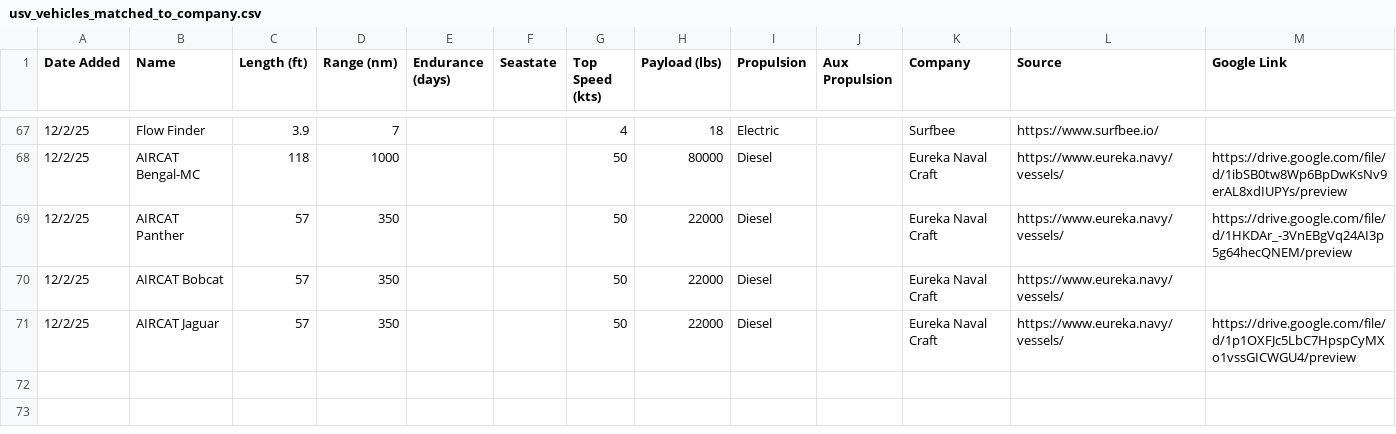
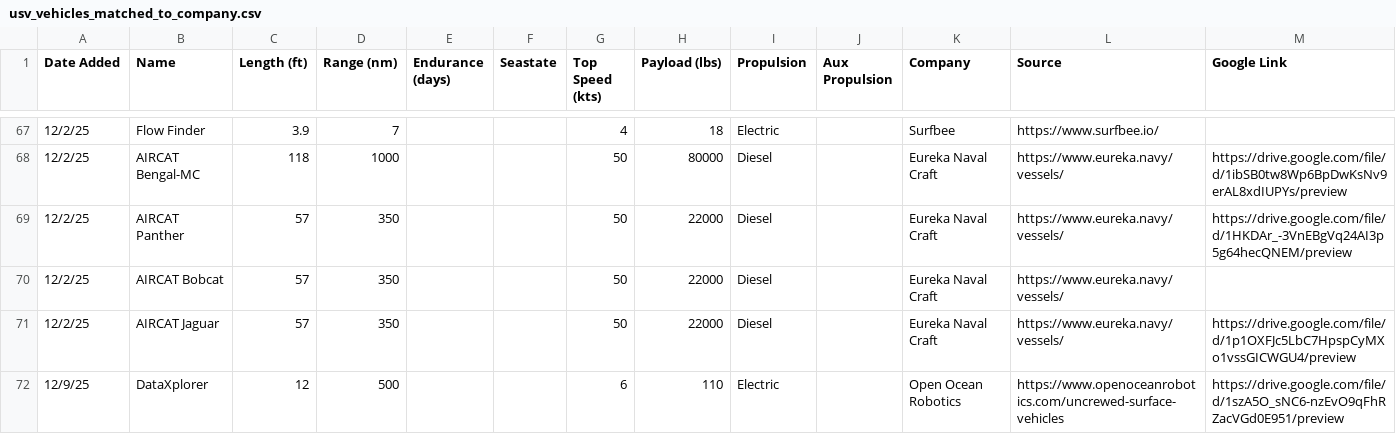
Before and after one commit to marketmon/drone-search, a CSV file: public/usv_vehicles_matched_to_company.csv, drawn as a sheet; only a part is shown, gaps mark what is left out; the diff names each change by its address in the sheet, - before the commit and + after, or states it on an @@ line.

```diff
--- a/public/usv_vehicles_matched_to_company.csv
+++ b/public/usv_vehicles_matched_to_company.csv
+row 72: 12/9/25 | DataXplorer | 12 | 500 |  |  | 6 | 110 | Electric |  | Open Ocean Robotics | https://www.openoceanrobotics.com/uncrewed-surface-vehicles | https://drive.google.com/file/d/1szA5O_sNC6-nzEvO9qFhRZacVGd0E951/preview
```
Also changed, not shown: 9 other files.
